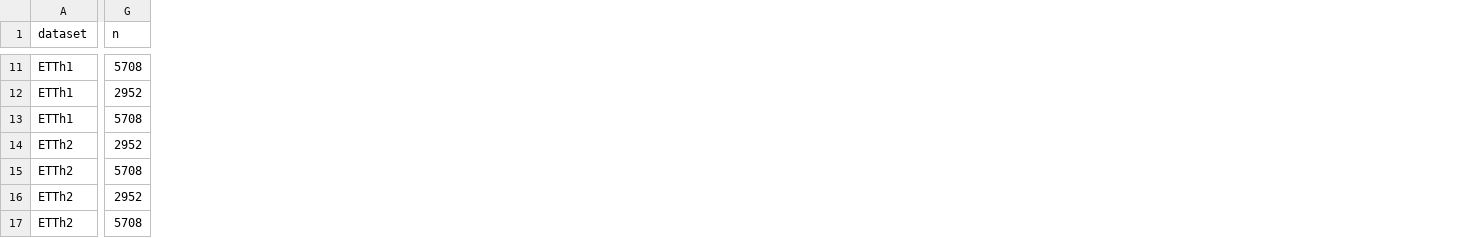
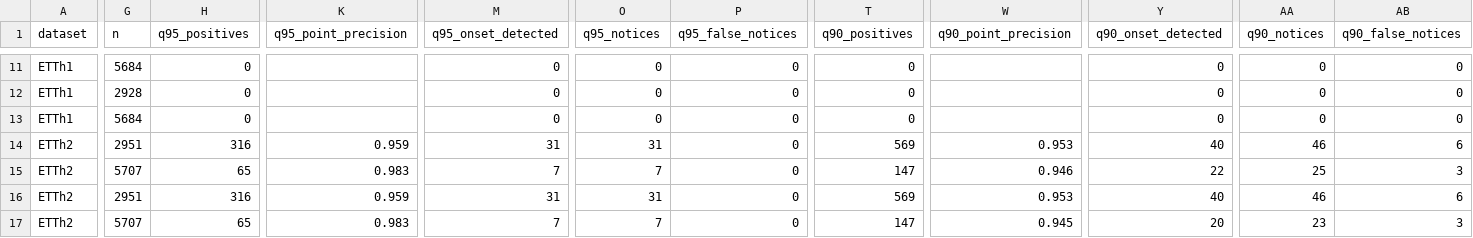
Before and after one commit to HJRKTNG/ett-oil-temperature-poc, a CSV file: reports/results_lgbm.csv, drawn as a sheet; only a part is shown, gaps mark what is left out; the diff covers the shown part only; the diff names each change by its address in the sheet, - before the commit and + after, or states it on an @@ line.

```diff
--- a/reports/results_lgbm.csv
+++ b/reports/results_lgbm.csv
+column H (q95_positives), rows 11-17: 0 | 0 | 0 | 316 | 65 | 316 | 65
+column K (q95_point_precision), rows 14-17: 0.959 | 0.983 | 0.959 | 0.983
+column M (q95_onset_detected), rows 11-17: 0 | 0 | 0 | 31 | 7 | 31 | 7
+column O (q95_notices), rows 11-17: 0 | 0 | 0 | 31 | 7 | 31 | 7
+column P (q95_false_notices), rows 11-17: all 0
+column T (q90_positives), rows 11-17: 0 | 0 | 0 | 569 | 147 | 569 | 147
+column W (q90_point_precision), rows 14-17: 0.953 | 0.946 | 0.953 | 0.945
+column Y (q90_onset_detected), rows 11-17: 0 | 0 | 0 | 40 | 22 | 40 | 20
+column AA (q90_notices), rows 11-17: 0 | 0 | 0 | 46 | 25 | 46 | 23
+column AB (q90_false_notices), rows 11-17: 0 | 0 | 0 | 6 | 3 | 6 | 3
-G11 (n): 5708
+G11 (n): 5684
-G12 (n): 2952
+G12 (n): 2928
-G13 (n): 5708
+G13 (n): 5684
-G14 (n): 2952
+G14 (n): 2951
-G15 (n): 5708
+G15 (n): 5707
-G16 (n): 2952
+G16 (n): 2951
-G17 (n): 5708
+G17 (n): 5707
```
Also changed, not shown: 2 added columns and 91 edited cells elsewhere in this file, reports/results_ablation.csv, reports/results_baselines.csv, 32 other files.
